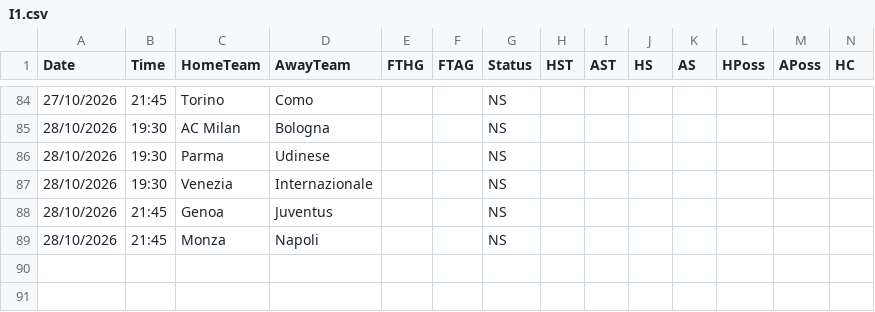
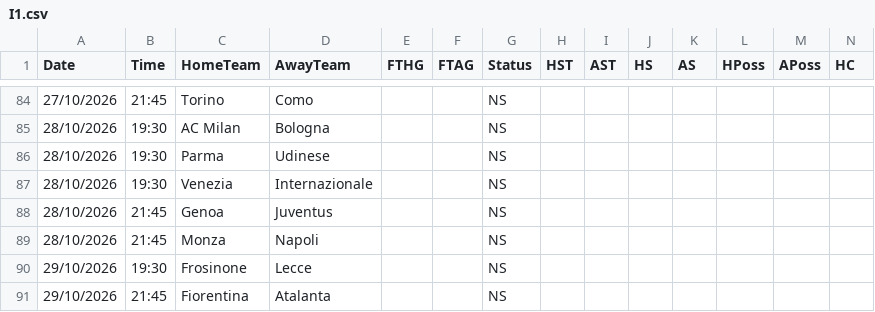
Before and after one commit to yorsbedoya-ui/pizarra-de-pronosticos, a CSV file: data/live/I1.csv, drawn as a sheet; only a part is shown, gaps mark what is left out; rows hold the shown columns only; the diff names each change by its address in the sheet, - before the commit and + after, or states it on an @@ line.

```diff
--- a/data/live/I1.csv
+++ b/data/live/I1.csv
+row 90: 29/10/2026 | 19:30 | Frosinone | Lecce |  |  | NS
+row 91: 29/10/2026 | 21:45 | Fiorentina | Atalanta |  |  | NS
```
Also changed, not shown: 1 other file.
